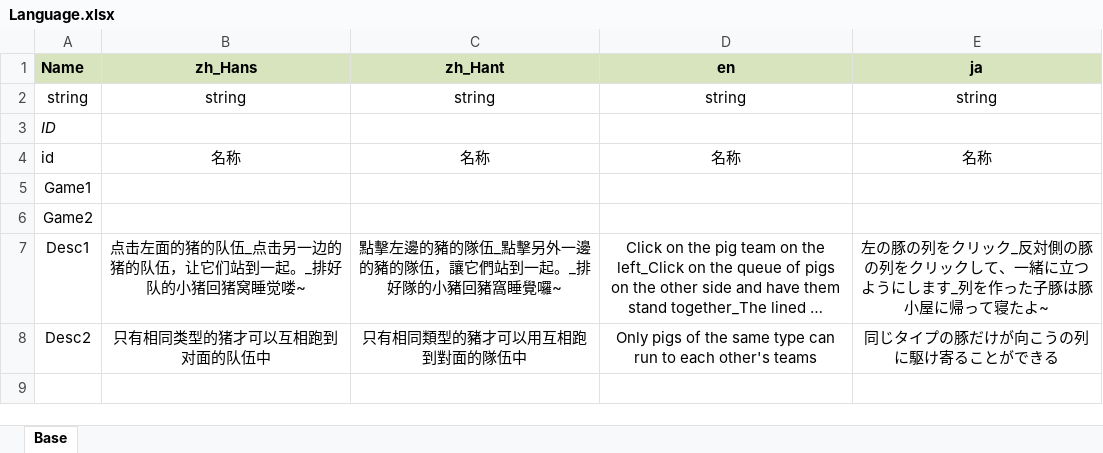
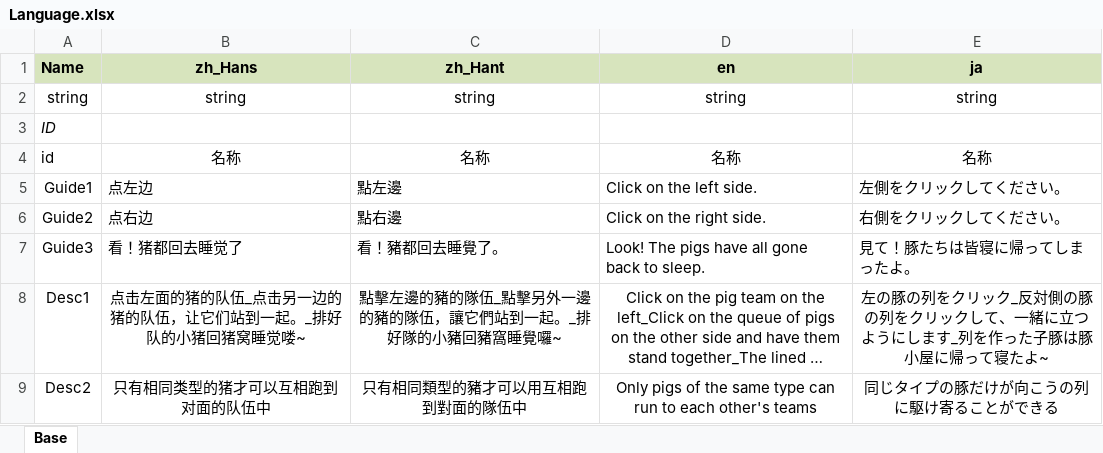
Before and after one commit to pizzama/piggogo, an Excel workbook: Document/Excel/Language.xlsx, sheet Base, drawn as a sheet; long unchanged cells end in …; values as stored, in another font and other column widths than the file's, no borders; removed rows and columns are numbered as before the commit, all else as after; the diff names each change by its address in the sheet, - before the commit and + after, or states it on an @@ line.

Commit message:
【新手引导】增加文字说明

```diff
--- a/Document/Excel/Language.xlsx (sheet Base)
+++ b/Document/Excel/Language.xlsx (sheet Base)
-row 5: Game1
-row 6: Game2
+row 5: Guide1 | 点左边 | 點左邊 | Click on the left side. | 左側をクリックしてください。
+row 6: Guide2 | 点右边 | 點右邊 | Click on the right side. | 右側をクリックしてください。
+row 7: Guide3 | 看！猪都回去睡觉了 | 看！豬都回去睡覺了。 | Look! The pigs have all gone back to sleep. | 見て！豚たちは皆寝に帰ってしまったよ。
```
